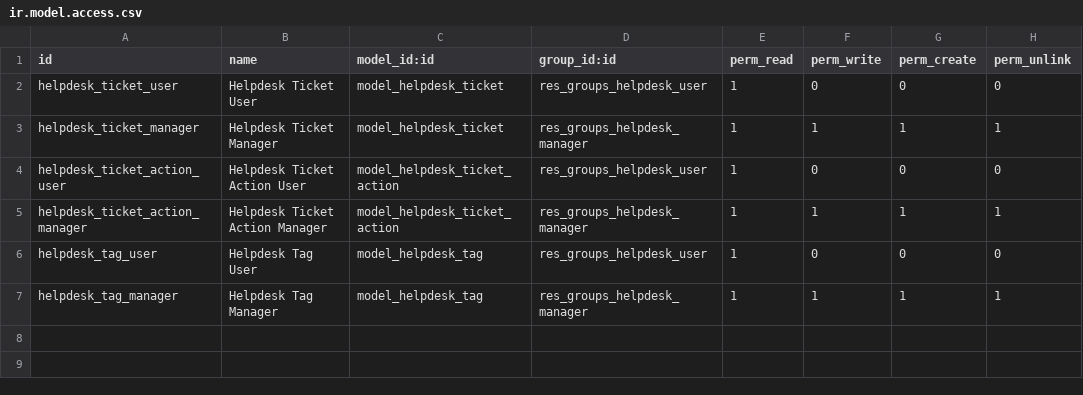
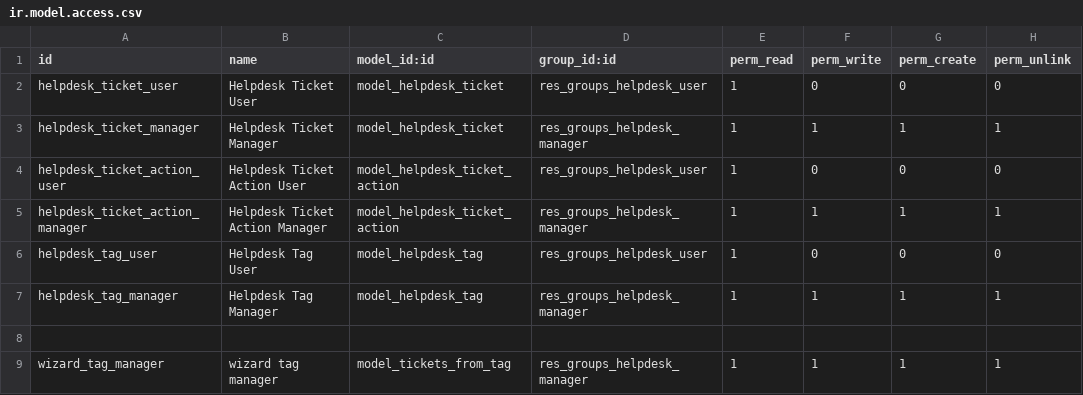
Before and after one commit to ojaviergtz/curso2020-2, a CSV file: helpdesk_osirisgtz/security/ir.model.access.csv, drawn as a sheet.

Commit message:
Campos avanzados y wizards

```diff
--- a/helpdesk_osirisgtz/security/ir.model.access.csv
+++ b/helpdesk_osirisgtz/security/ir.model.access.csv
@@ -7 +7,3 @@ helpdesk_tag_user,Helpdesk Tag User,model_helpdesk_tag,res_groups_helpdesk_user,
 helpdesk_tag_manager,Helpdesk Tag Manager,model_helpdesk_tag,res_groups_helpdesk_manager,1,1,1,1
+
+wizard_tag_manager,wizard tag manager,model_tickets_from_tag,res_groups_helpdesk_manager,1,1,1,1
```
Also changed, not shown: 9 other files.
